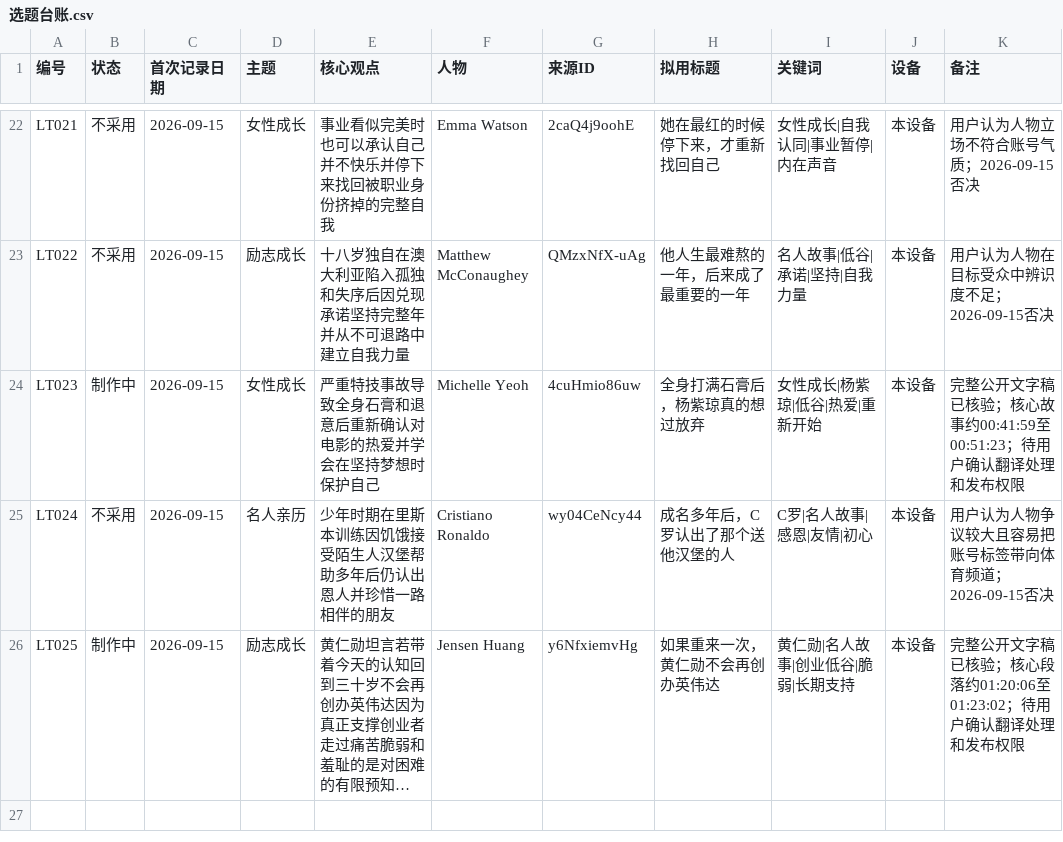
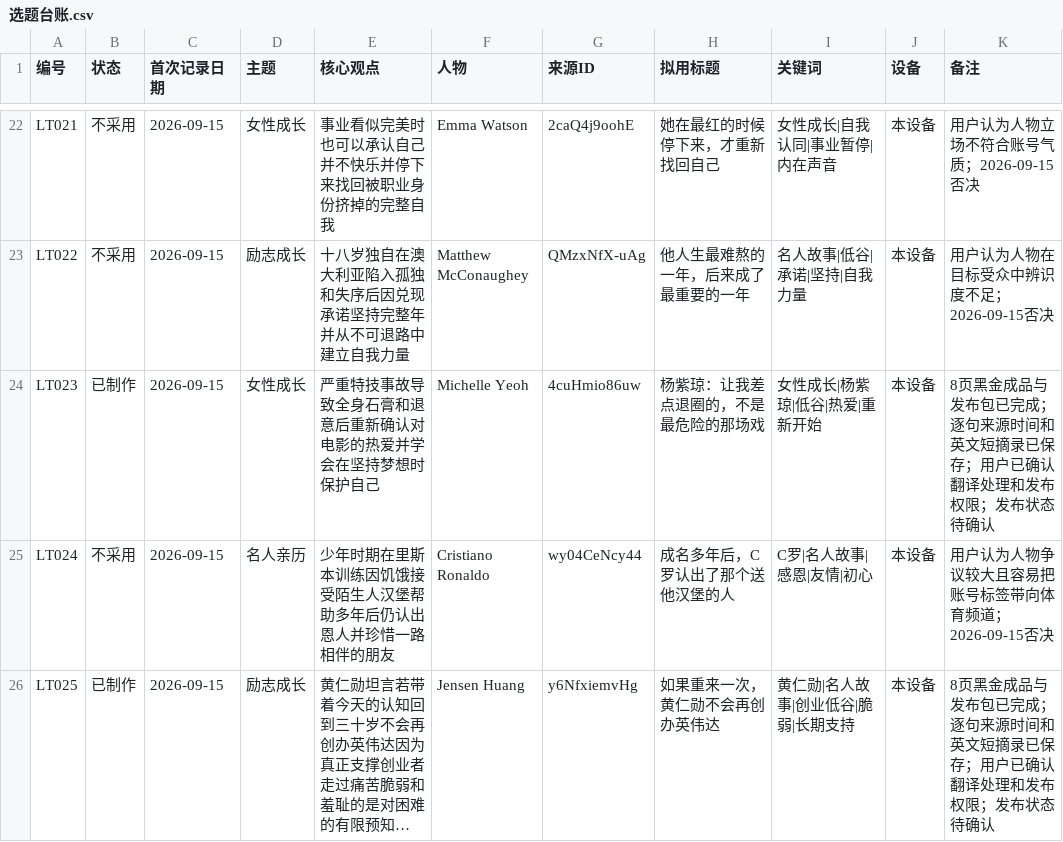
Before and after one commit to jhasschen-max/low-temperature-otter-content, a CSV file: data/选题台账.csv, drawn as a sheet; only a part is shown, gaps mark what is left out; long unchanged cells end in …; the diff names each change by its address in the sheet, - before the commit and + after, or states it on an @@ line.

```diff
--- a/data/选题台账.csv
+++ b/data/选题台账.csv
-B24 (状态): 制作中
+B24 (状态): 已制作
-H24 (拟用标题): 全身打满石膏后，杨紫琼真的想过放弃
+H24 (拟用标题): 杨紫琼：让我差点退圈的，不是最危险的那场戏
-K24 (备注): 完整公开文字稿已核验；核心故事约00:41:59至00:51:23；待用户确认翻译处理和发布权限
+K24 (备注): 8页黑金成品与发布包已完成；逐句来源时间和英文短摘录已保存；用户已确认翻译处理和发布权限；发布状态待确认
-B26 (状态): 制作中
+B26 (状态): 已制作
-K26 (备注): 完整公开文字稿已核验；核心段落约01:20:06至01:23:02；待用户确认翻译处理和发布权限
+K26 (备注): 8页黑金成品与发布包已完成；逐句来源时间和英文短摘录已保存；用户已确认翻译处理和发布权限；发布状态待确认
```
Also changed, not shown: data/发布记录.csv, data/来源台账.csv, 29 other files.
